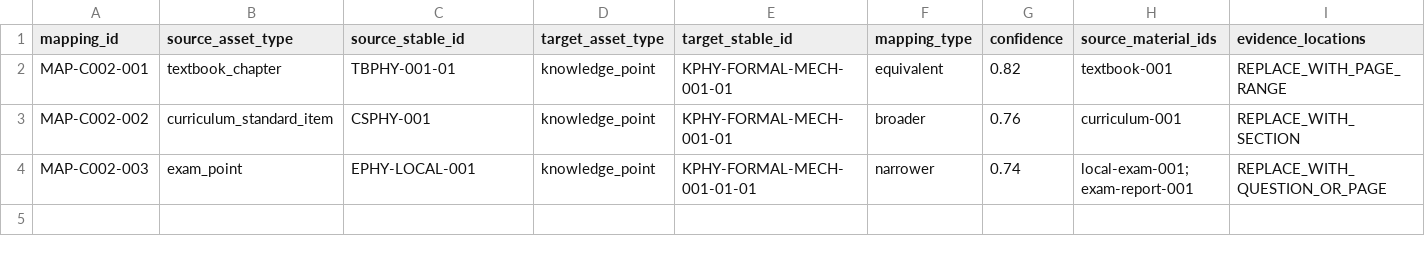
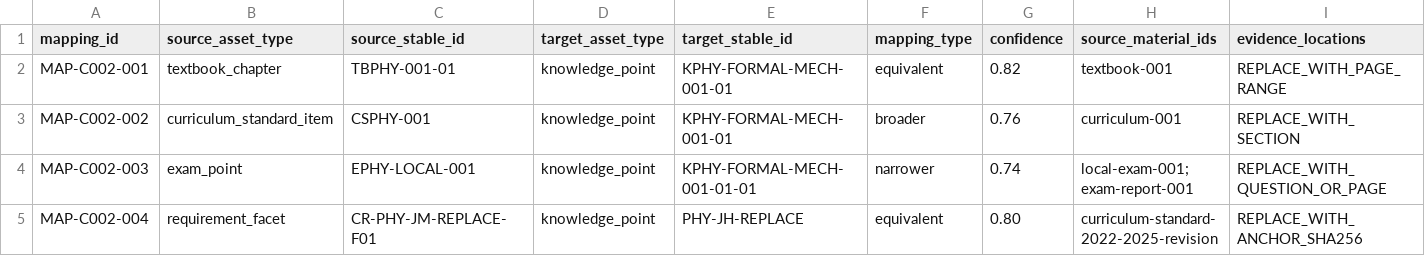
Before and after one commit to sciman-top/k12-question-graph, a CSV file: configs/knowledge/c002-asset-mapping-template.csv, drawn as a sheet; only a part is shown; rows hold the shown columns only; the diff names each change by its address in the sheet, - before the commit and + after, or states it on an @@ line.

```diff
--- a/configs/knowledge/c002-asset-mapping-template.csv
+++ b/configs/knowledge/c002-asset-mapping-template.csv
+row 5: MAP-C002-004 | requirement_facet | CR-PHY-JM-REPLACE-F01 | knowledge_point | PHY-JH-REPLACE | equivalent | 0.80 | curriculum-standard-2022-2025-revision | REPLACE_WITH_ANCHOR_SHA256
```
Also changed, not shown: 8 other files.
